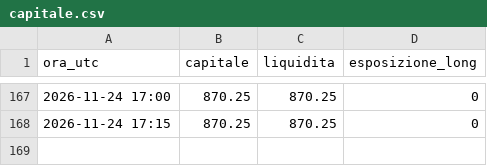
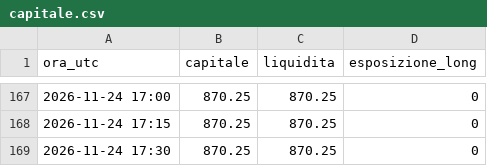
Before and after one commit to gaetano-torrisi/alpaca-test-trading, a CSV file: log/capitale.csv, drawn as a sheet; only a part is shown, gaps mark what is left out; the diff names each change by its address in the sheet, - before the commit and + after, or states it on an @@ line.

```diff
--- a/log/capitale.csv
+++ b/log/capitale.csv
+row 169: 2026-11-24 17:30 | 870.25 | 870.25 | 0
```
Also changed, not shown: log/tech/capitale.csv.
